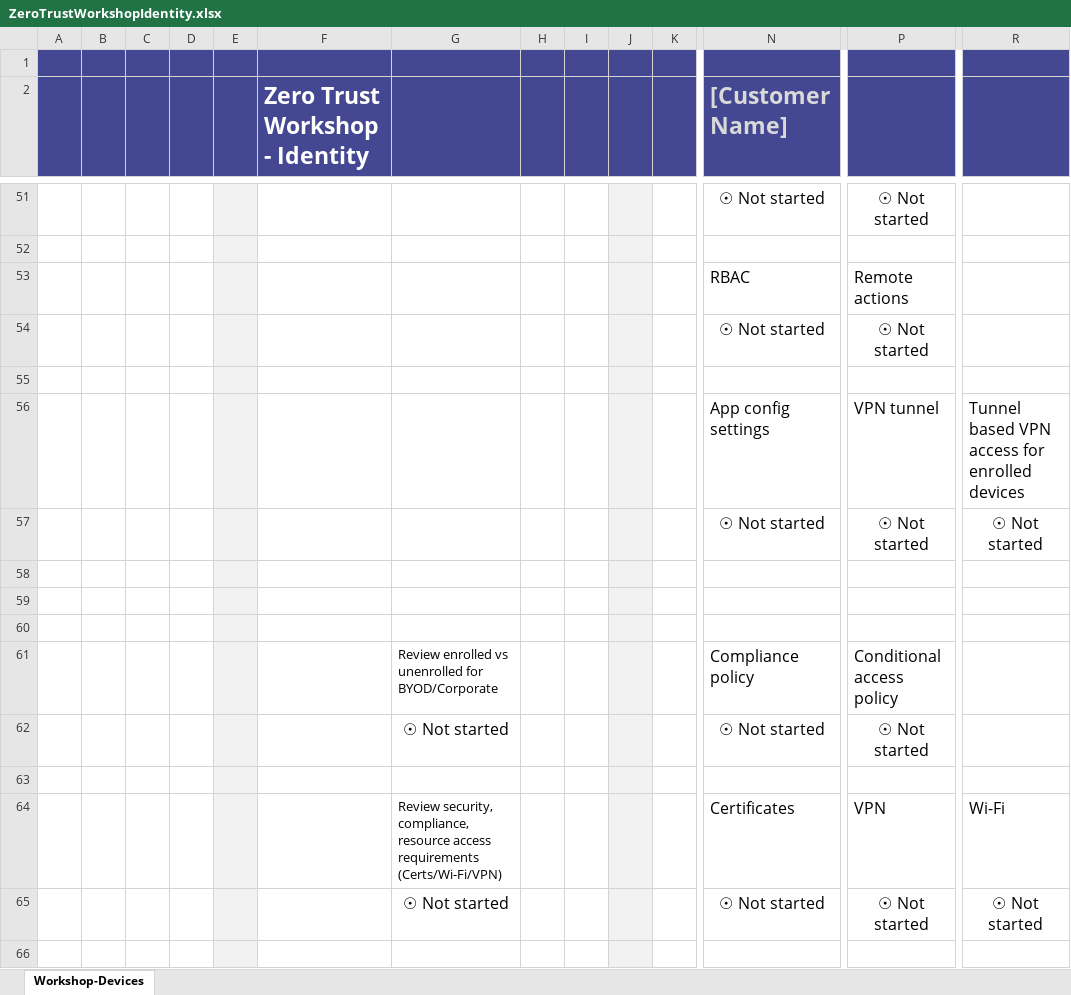
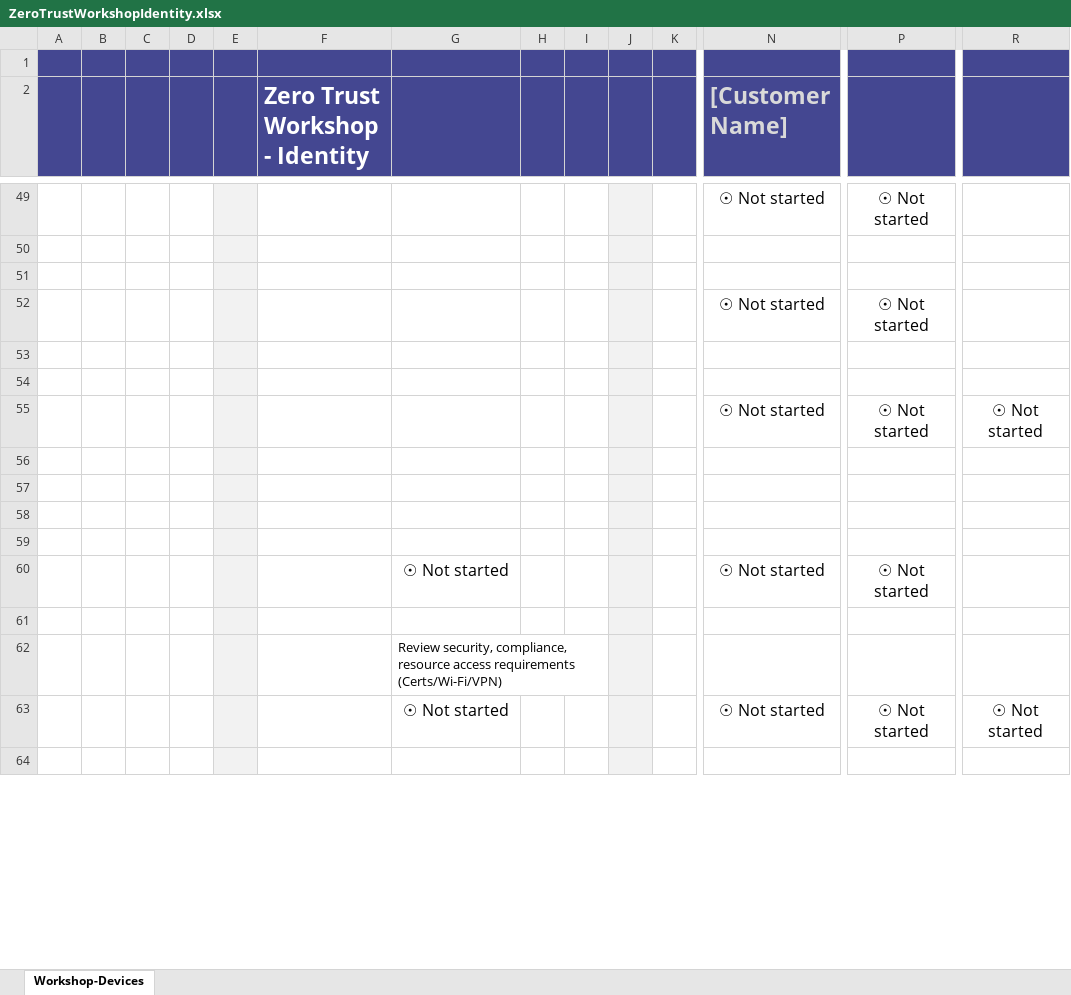
Before and after one commit to microsoft/zerotrustassessment, an Excel workbook: src/documentgenerator/Assets/ZeroTrustWorkshopIdentity.xlsx, sheet Workshop-Devices, drawn as a sheet; only a part is shown, gaps mark what is left out; values as stored, in another font and other column widths than the file's, no borders; charts and pictures and conditional formats not drawn; removed rows and columns are numbered as before the commit, all else as after; rows hold the shown columns only; the diff covers the shown part only; the diff names each change by its address in the sheet, - before the commit and + after, or states it on an @@ line.

Commit message:
Update ZeroTrustWorkshopIdentity.xlsx

```diff
--- a/src/documentgenerator/Assets/ZeroTrustWorkshopIdentity.xlsx (sheet Workshop-Devices)
+++ b/src/documentgenerator/Assets/ZeroTrustWorkshopIdentity.xlsx (sheet Workshop-Devices)
-row 51:  |  |  |  |  |  |  |  |  |  |  | RBAC | Remote actions
+row 51: (empty)
-row 54:  |  |  |  |  |  |  |  |  |  |  | App config settings | VPN tunnel | Tunnel based VPN access for enrolled devices
+row 54: (empty)
-row 59:  |  |  |  |  |  | Review enrolled vs unenrolled for BYOD/Corporate |  |  |  |  | Compliance policy | Conditional access policy
+row 59: (empty)
-row 64:  |  |  |  |  |  | Review security, compliance, resource access requirements (Certs/Wi-Fi/VPN) |  |  |  |  | Certificates | VPN | Wi-Fi
@@ row 30 moved to row 62: Review security, compliance, resource ac… @@
```
Also changed, not shown: 19 added rows, 20 removed rows, 16 edited cells and cell formats elsewhere in this sheet, charts or pictures.
